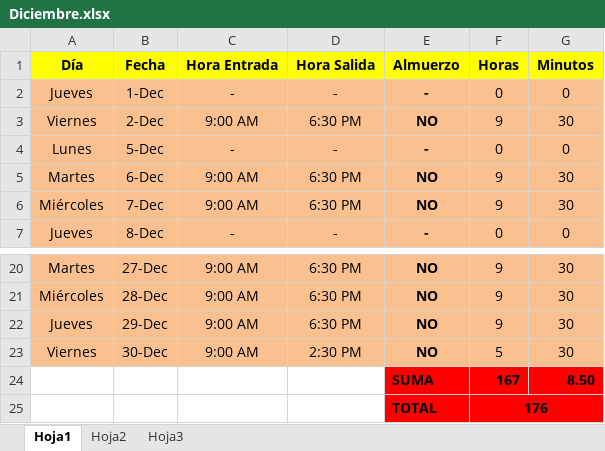
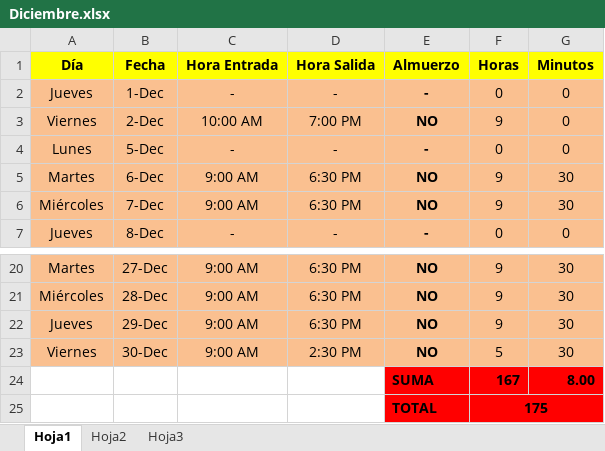
Before and after one commit to DeusDeus/tam-c, an Excel workbook: Horas/Diciembre.xlsx, sheet Hoja1, drawn as a sheet; only a part is shown, gaps mark what is left out; values as stored, in another font and other column widths than the file's, no borders; the diff names each change by its address in the sheet, - before the commit and + after, or states it on an @@ line.

```diff
--- a/Horas/Diciembre.xlsx (sheet Hoja1)
+++ b/Horas/Diciembre.xlsx (sheet Hoja1)
-C3 (Hora Entrada): 9:00 AM
+C3 (Hora Entrada): 10:00 AM
-D3 (Hora Salida): 6:30 PM
+D3 (Hora Salida): 7:00 PM
-G3 (Minutos): 30
+G3 (Minutos): 0
-G24 (Minutos): 8.50
+G24 (Minutos): 8.00
-F25 (Horas): 176
+F25 (Horas): 175
```
Also changed, not shown: Horas/Noviembre.xlsx.
